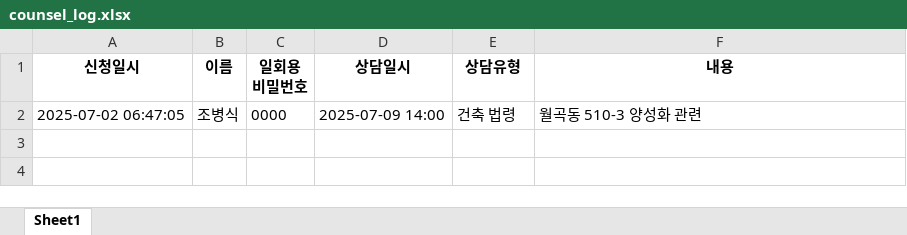
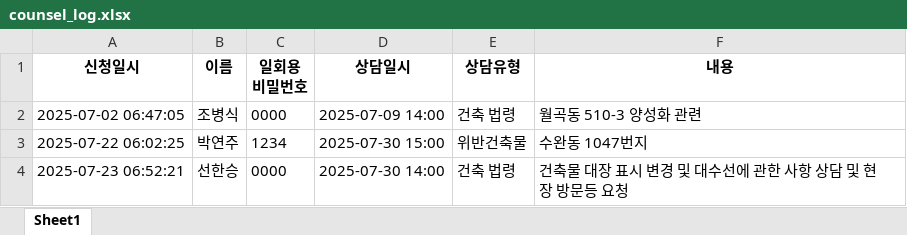
Before and after one commit to marine8408/Archi, an Excel workbook: logs/counsel_log.xlsx, sheet Sheet1, drawn as a sheet; values as stored, in another font and other column widths than the file's, no borders; the diff names each change by its address in the sheet, - before the commit and + after, or states it on an @@ line.

```diff
--- a/logs/counsel_log.xlsx (sheet Sheet1)
+++ b/logs/counsel_log.xlsx (sheet Sheet1)
+row 3: 2025-07-22 06:02:25 | 박연주 | 1234 | 2025-07-30 15:00 | 위반건축물 | 수완동 1047번지
+row 4: 2025-07-23 06:52:21 | 선한승 | 0000 | 2025-07-30 14:00 | 건축 법령 | 건축물 대장 표시 변경 및 대수선에 관한 사항 상담 및 현장 방문등 요청
```
Also changed, not shown: data/submitted_ips.xlsx, data/survey_questions.xlsx, 4 other files.
